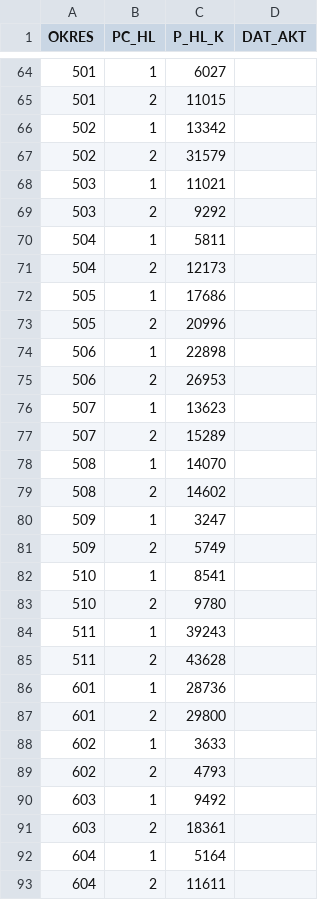
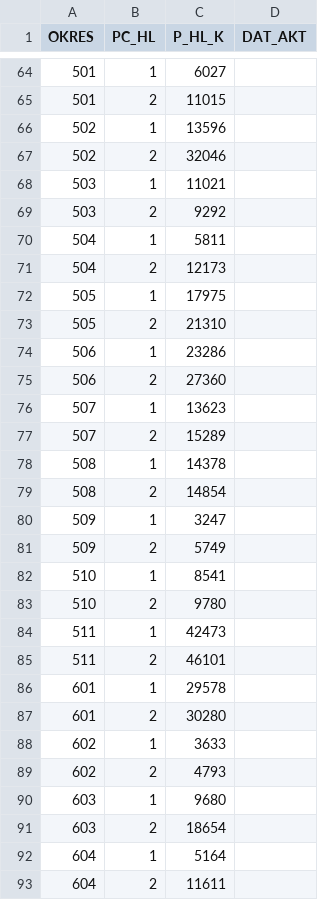
Before and after one commit to michalskop/real-time-predictions-sk-2024, a CSV file: round2/download/downloaded/prez2024_med_kan_okr.csv, drawn as a sheet; only a part is shown, gaps mark what is left out; the diff covers the shown part only.

```diff
--- a/round2/download/downloaded/prez2024_med_kan_okr.csv
+++ b/round2/download/downloaded/prez2024_med_kan_okr.csv
@@ -65,4 +65,4 @@ OKRES|PC_HL|P_HL_K|DAT_AKT
 501|2|11015|
-502|1|13342|
-502|2|31579|
+502|1|13596|
+502|2|32046|
 503|1|11021|
@@ -71,10 +71,10 @@ OKRES|PC_HL|P_HL_K|DAT_AKT
 504|2|12173|
-505|1|17686|
-505|2|20996|
-506|1|22898|
-506|2|26953|
+505|1|17975|
+505|2|21310|
+506|1|23286|
+506|2|27360|
 507|1|13623|
 507|2|15289|
-508|1|14070|
-508|2|14602|
+508|1|14378|
+508|2|14854|
 509|1|3247|
@@ -83,10 +83,10 @@ OKRES|PC_HL|P_HL_K|DAT_AKT
 510|2|9780|
-511|1|39243|
-511|2|43628|
-601|1|28736|
-601|2|29800|
+511|1|42473|
+511|2|46101|
+601|1|29578|
+601|2|30280|
 602|1|3633|
 602|2|4793|
-603|1|9492|
-603|2|18361|
+603|1|9680|
+603|2|18654|
 604|1|5164|
```
Also changed, not shown: 53 edited cells elsewhere in this file, round2/download/downloaded/prez2024_med_sv_okr.csv, round2/extract/data.csv, 8 other files.
